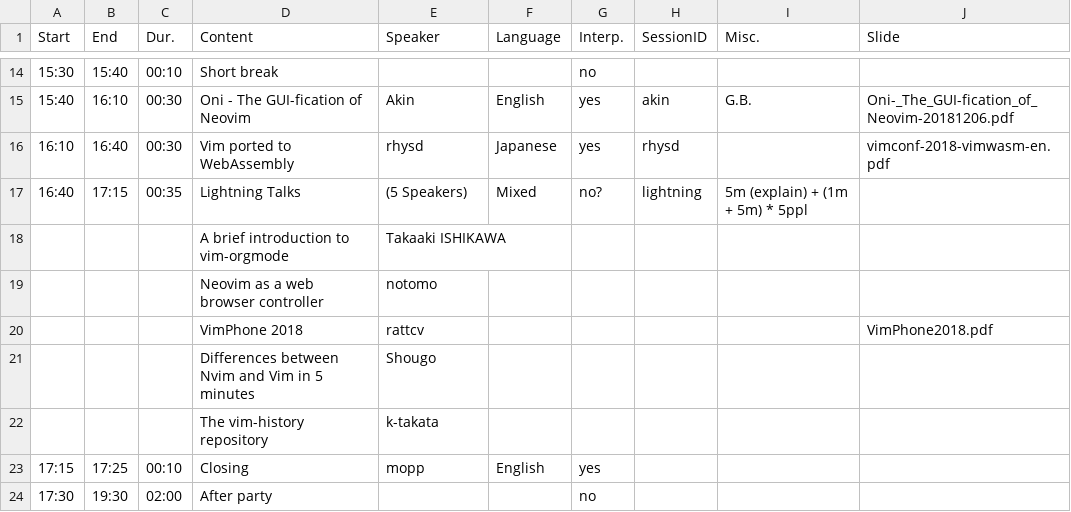
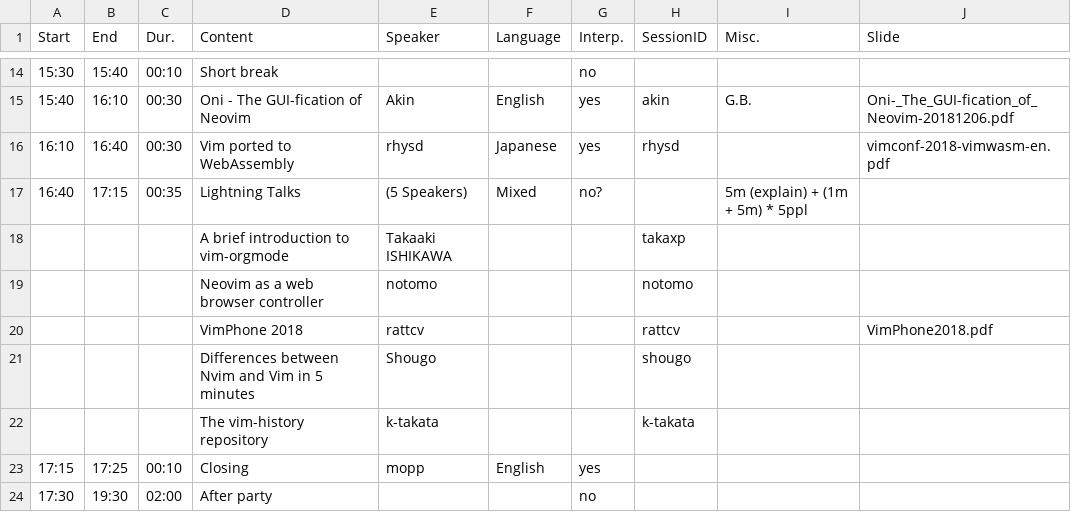
Before and after one commit to vim-jp/vimconf.org, a CSV file: _data/y2018/timetable.csv, drawn as a sheet; only a part is shown, gaps mark what is left out.

Commit message:
Update links

```diff
--- a/_data/y2018/timetable.csv
+++ b/_data/y2018/timetable.csv
@@ -16,8 +16,8 @@ Start,End,Dur.,Content,Speaker,Language,Interp.,SessionID,Misc.,Slide
 16:10,16:40,00:30,Vim ported to WebAssembly,rhysd,Japanese,yes,rhysd,,vimconf-2018-vimwasm-en.pdf
-16:40,17:15,00:35,Lightning Talks,(5 Speakers),Mixed,no?,lightning,5m (explain) + (1m + 5m) * 5ppl,
-,,,A brief introduction to vim-orgmode,Takaaki ISHIKAWA,,,,,
-,,,Neovim as a web browser controller,notomo,,,,,
-,,,VimPhone 2018,rattcv,,,,,VimPhone2018.pdf
-,,,Differences between Nvim and Vim in 5 minutes,Shougo,,,,,
-,,,The vim-history repository,k-takata,,,,,
+16:40,17:15,00:35,Lightning Talks,(5 Speakers),Mixed,no?,,5m (explain) + (1m + 5m) * 5ppl,
+,,,A brief introduction to vim-orgmode,Takaaki ISHIKAWA,,,takaxp,,
+,,,Neovim as a web browser controller,notomo,,,notomo,,
+,,,VimPhone 2018,rattcv,,,rattcv,,VimPhone2018.pdf
+,,,Differences between Nvim and Vim in 5 minutes,Shougo,,,shougo,,
+,,,The vim-history repository,k-takata,,,k-takata,,
 17:15,17:25,00:10,Closing,mopp,English,yes,,,
```
